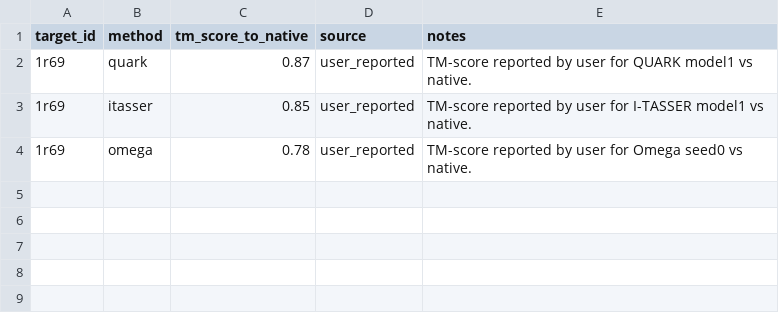
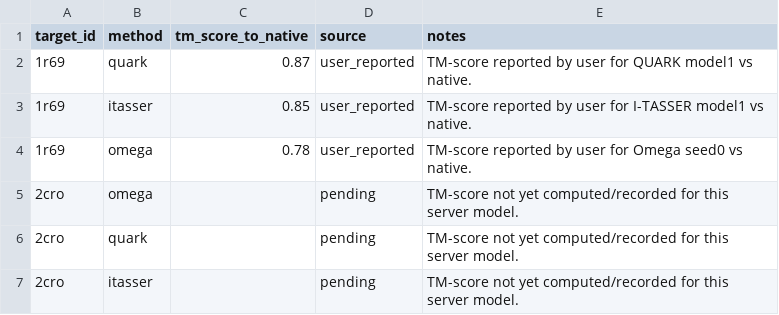
Before and after one commit to AlyciaBHZ/Omega-Protein-Folding, a CSV file: nobel/Omega-Protein-Folding/docs/runs/quark_itasser_homology_ablation/server_summaries.csv, drawn as a sheet; the diff names each change by its address in the sheet, - before the commit and + after, or states it on an @@ line.

Commit message:
docs: add three-way physical audit on 2CRO
Run Omega/QUARK/I-TASSER under the same constrained FastRelax protocol on 2CRO
(nstruct=20) and record committable drift/energy distributions plus a reviewer-
facing figure and supplementary note.

```diff
--- a/nobel/Omega-Protein-Folding/docs/runs/quark_itasser_homology_ablation/server_summaries.csv
+++ b/nobel/Omega-Protein-Folding/docs/runs/quark_itasser_homology_ablation/server_summaries.csv
+row 5: 2cro | omega |  | pending | TM-score not yet computed/recorded for this server model.
+row 6: 2cro | quark |  | pending | TM-score not yet computed/recorded for this server model.
+row 7: 2cro | itasser |  | pending | TM-score not yet computed/recorded for this server model.
```
Also changed, not shown: 9 other files.
